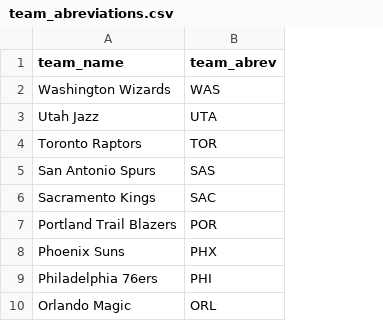
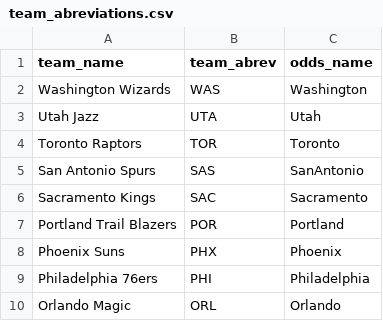
Before and after one commit to Rogerctoussaint/nba_ml_model, a CSV file: data/team_abreviations.csv, drawn as a sheet; only a part is shown; the diff names each change by its address in the sheet, - before the commit and + after, or states it on an @@ line.

```diff
--- a/data/team_abreviations.csv
+++ b/data/team_abreviations.csv
+column C (odds_name), rows 2-10: Washington | Utah | Toronto | SanAntonio | Sacramento | Portland | Phoenix | Philadelphia | Orlando
```
Also changed, not shown: 26 other files.
